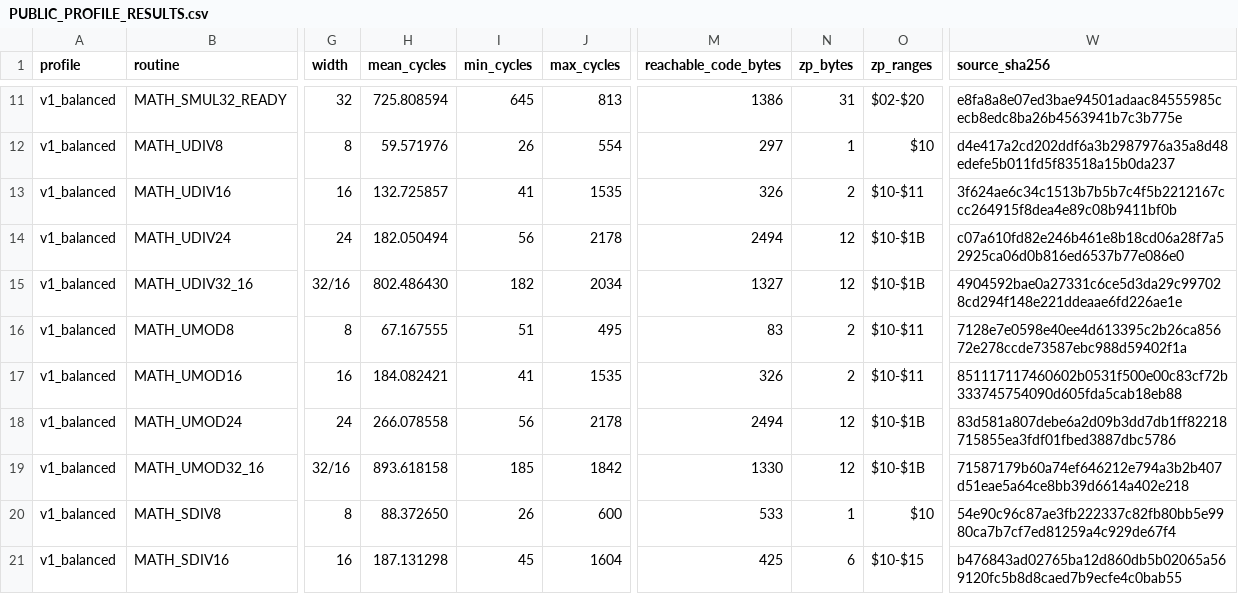
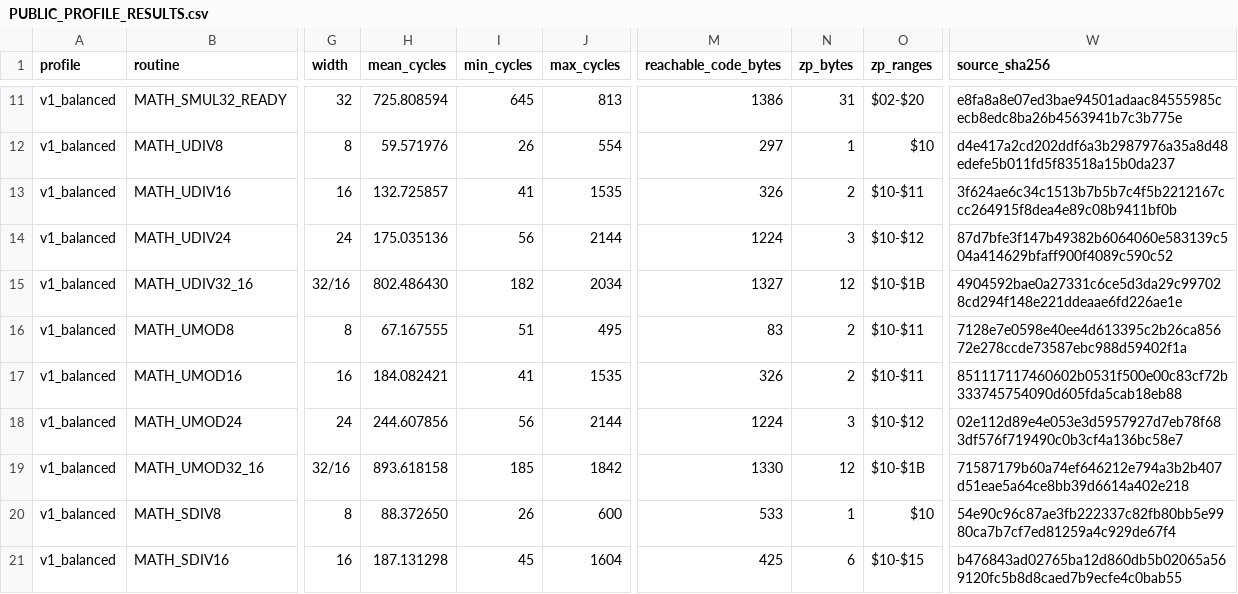
Before and after one commit to floppyrom/C64-Math-Library, a CSV file: benchmarks/PUBLIC_PROFILE_RESULTS.csv, drawn as a sheet; only a part is shown, gaps mark what is left out; the diff names each change by its address in the sheet, - before the commit and + after, or states it on an @@ line.

```diff
--- a/benchmarks/PUBLIC_PROFILE_RESULTS.csv
+++ b/benchmarks/PUBLIC_PROFILE_RESULTS.csv
-H14 (mean_cycles): 182.050494
+H14 (mean_cycles): 175.035136
-J14 (max_cycles): 2178
+J14 (max_cycles): 2144
-M14 (reachable_code_bytes): 2494
+M14 (reachable_code_bytes): 1224
-N14 (zp_bytes): 12
+N14 (zp_bytes): 3
-O14 (zp_ranges): $10-$1B
+O14 (zp_ranges): $10-$12
-W14 (source_sha256): c07a610fd82e246b461e8b18cd06a28f7a52925ca06d0b816ed6537b77e086e0
+W14 (source_sha256): 87d7bfe3f147b49382b6064060e583139c504a414629bfaff900f4089c590c52
-H18 (mean_cycles): 266.078558
+H18 (mean_cycles): 244.607856
-J18 (max_cycles): 2178
+J18 (max_cycles): 2144
-M18 (reachable_code_bytes): 2494
+M18 (reachable_code_bytes): 1224
-N18 (zp_bytes): 12
+N18 (zp_bytes): 3
-O18 (zp_ranges): $10-$1B
+O18 (zp_ranges): $10-$12
-W18 (source_sha256): 83d581a807debe6a2d09b3dd7db1ff82218715855ea3fdf01fbed3887dbc5786
+W18 (source_sha256): 02e112d89e4e053e3d5957927d7eb78f683df576f719490c0b3cf4a136bc58e7
```
Also changed, not shown: docs/CONSOLIDATED_ROUTINE_TABLE.csv, routines/SOURCE_CATALOG.csv, 36 other files.
